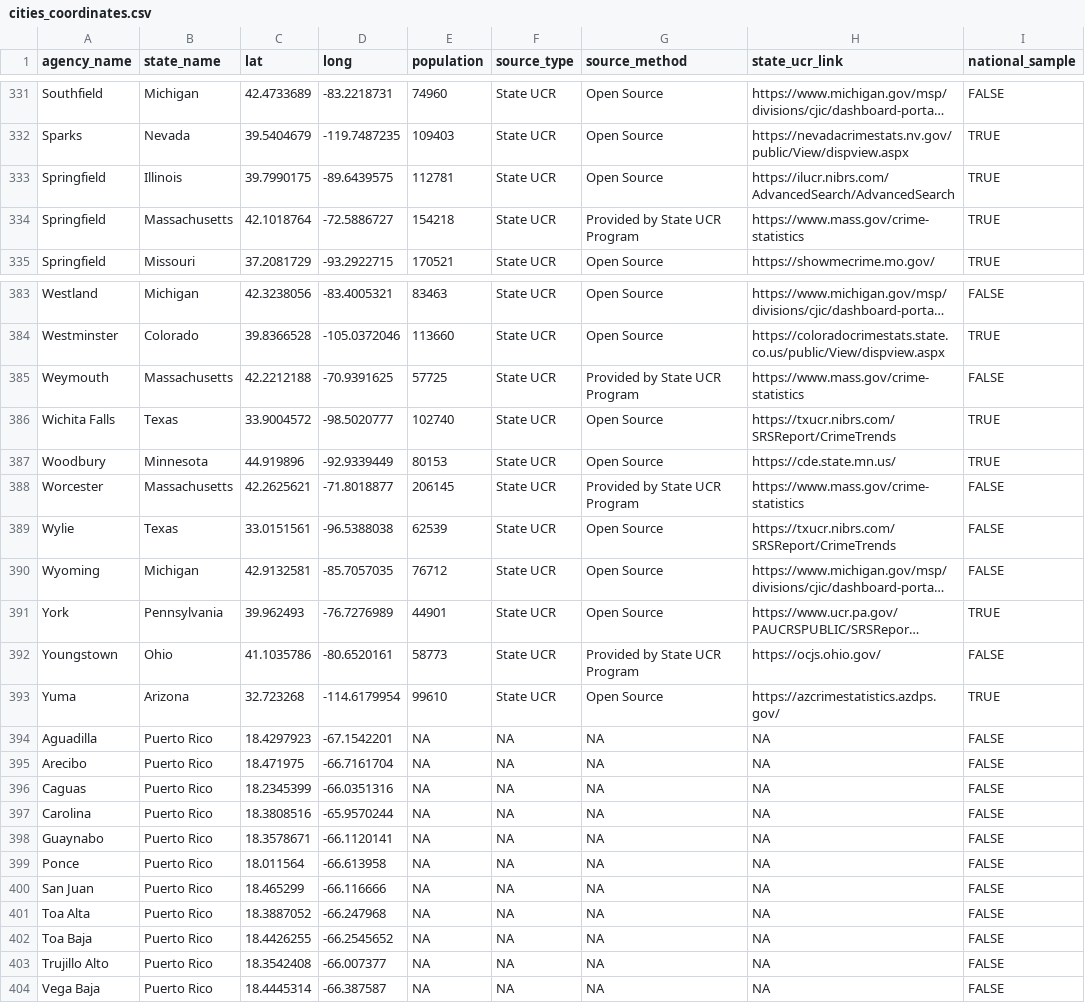
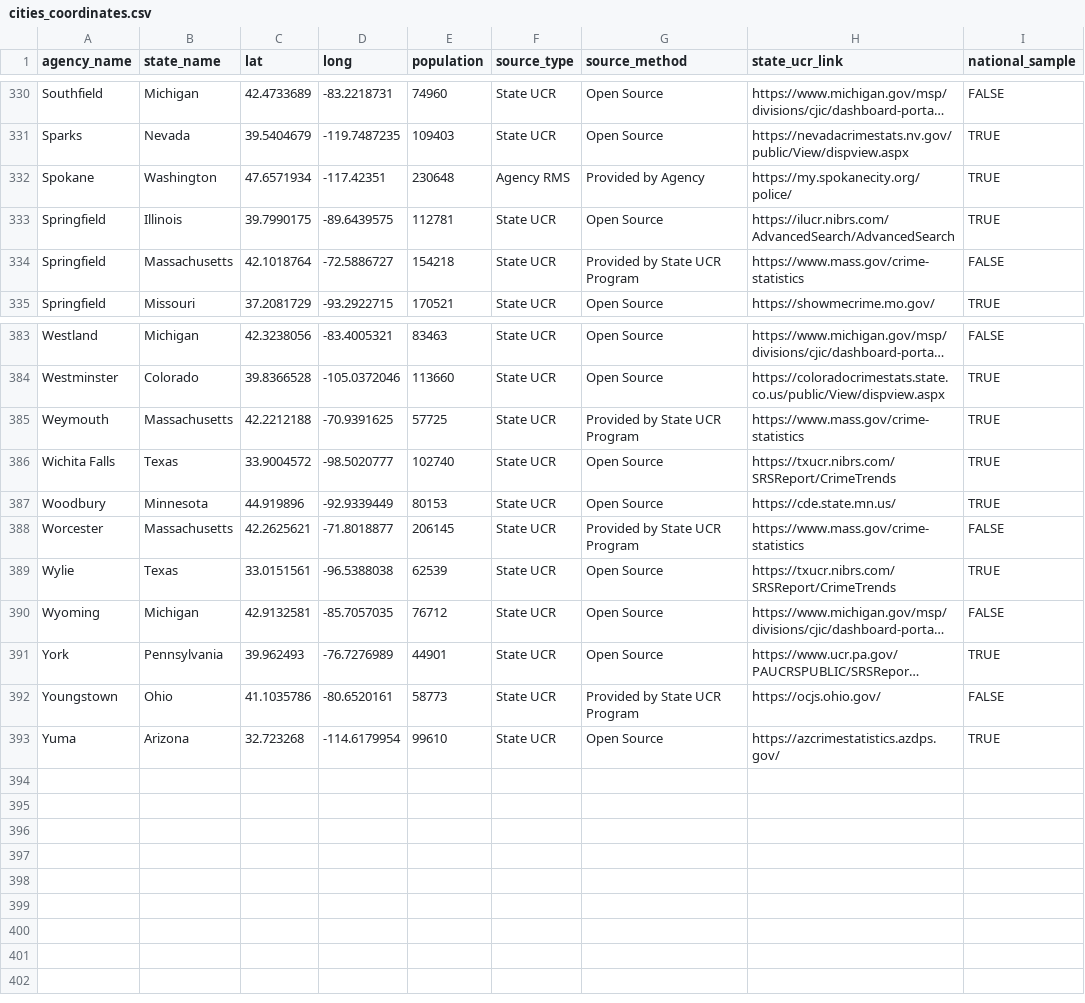
Before and after one commit to AH-Datalytics/rtci, a CSV file: docs/app_data/cities_coordinates.csv, drawn as a sheet; only a part is shown, gaps mark what is left out; long unchanged cells end in …; removed rows and columns are numbered as before the commit, all else as after; the diff covers the shown part only; the diff names each change by its address in the sheet, - before the commit and + after, or states it on an @@ line.

```diff
--- a/docs/app_data/cities_coordinates.csv
+++ b/docs/app_data/cities_coordinates.csv
+row 332: Spokane | Washington | 47.6571934 | -117.42351 | 230648 | Agency RMS | Provided by Agency | https://my.spokanecity.org/police/ | TRUE
-I334 (national_sample): TRUE
+I334 (national_sample): FALSE
-I385 (national_sample): FALSE
+I385 (national_sample): TRUE
-I389 (national_sample): FALSE
+I389 (national_sample): TRUE
-row 394: Aguadilla | Puerto Rico | 18.4297923 | -67.1542201 | NA | NA | NA | NA | FALSE
-row 395: Arecibo | Puerto Rico | 18.471975 | -66.7161704 | NA | NA | NA | NA | FALSE
-row 396: Caguas | Puerto Rico | 18.2345399 | -66.0351316 | NA | NA | NA | NA | FALSE
-row 397: Carolina | Puerto Rico | 18.3808516 | -65.9570244 | NA | NA | NA | NA | FALSE
-row 398: Guaynabo | Puerto Rico | 18.3578671 | -66.1120141 | NA | NA | NA | NA | FALSE
-row 399: Ponce | Puerto Rico | 18.011564 | -66.613958 | NA | NA | NA | NA | FALSE
-row 400: San Juan | Puerto Rico | 18.465299 | -66.116666 | NA | NA | NA | NA | FALSE
-row 401: Toa Alta | Puerto Rico | 18.3887052 | -66.247968 | NA | NA | NA | NA | FALSE
-row 402: Toa Baja | Puerto Rico | 18.4426255 | -66.2545652 | NA | NA | NA | NA | FALSE
-row 403: Trujillo Alto | Puerto Rico | 18.3542408 | -66.007377 | NA | NA | NA | NA | FALSE
-row 404: Vega Baja | Puerto Rico | 18.4445314 | -66.387587 | NA | NA | NA | NA | FALSE
```
Also changed, not shown: 1 removed row and 42 edited cells elsewhere in this file, docs/app_data/scorecard.csv, docs/app_data/sources.csv, 2 other files.
